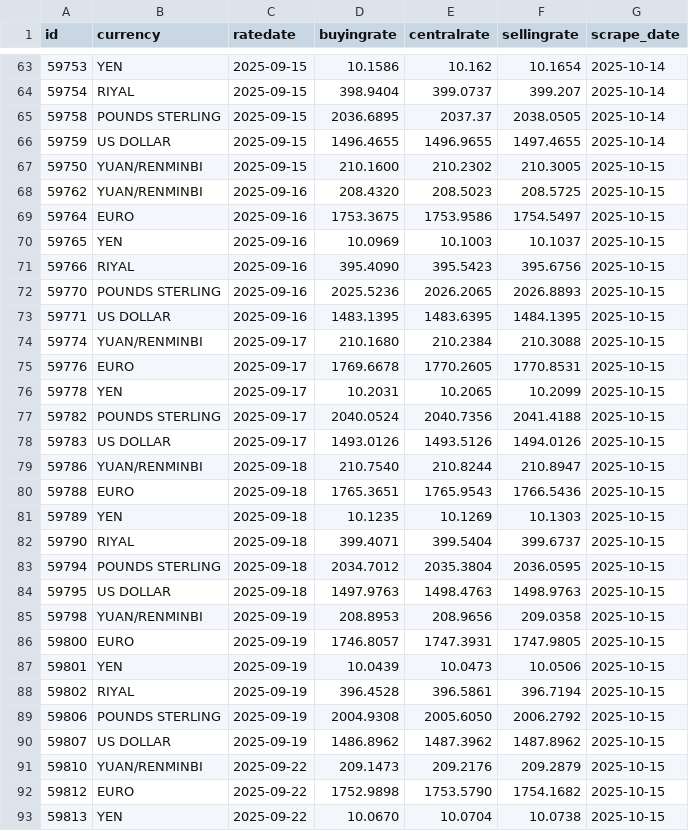
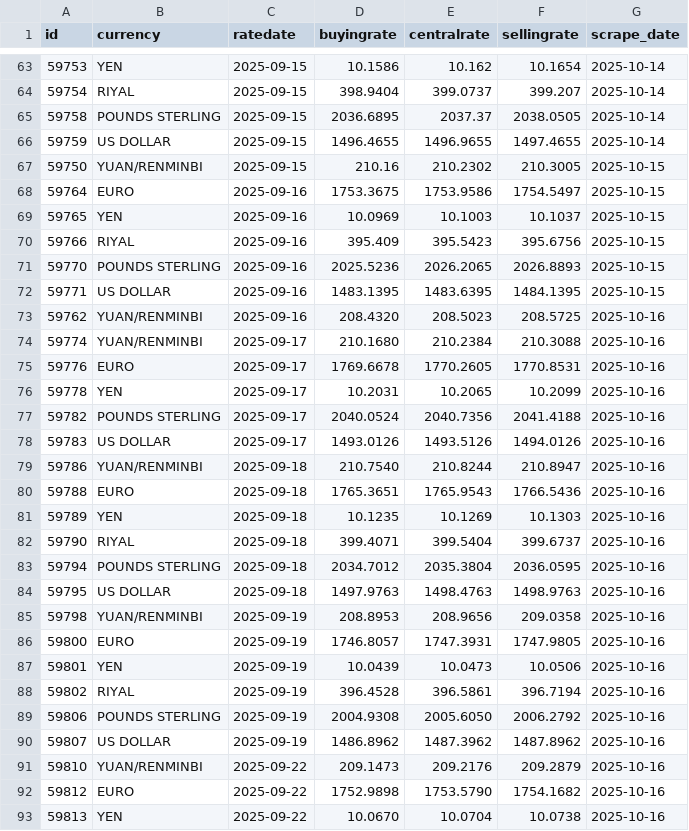
Before and after one commit to Imr-u/Nigeria_fx, a CSV file: Nigeria_fx.csv, drawn as a sheet; only a part is shown, gaps mark what is left out; the diff covers the shown part only.

```diff
--- a/Nigeria_fx.csv
+++ b/Nigeria_fx.csv
@@ -66,28 +66,28 @@ id,currency,ratedate,buyingrate,centralrate,sellingrate,scrape_date
 59759,US DOLLAR,2025-09-15,1496.4655,1496.9655,1497.4655,2025-10-14
-59750,YUAN/RENMINBI,2025-09-15,210.1600,210.2302,210.3005,2025-10-15
-59762,YUAN/RENMINBI,2025-09-16,208.4320,208.5023,208.5725,2025-10-15
+59750,YUAN/RENMINBI,2025-09-15,210.16,210.2302,210.3005,2025-10-15
 59764,EURO,2025-09-16,1753.3675,1753.9586,1754.5497,2025-10-15
 59765,YEN,2025-09-16,10.0969,10.1003,10.1037,2025-10-15
-59766,RIYAL,2025-09-16,395.4090,395.5423,395.6756,2025-10-15
+59766,RIYAL,2025-09-16,395.409,395.5423,395.6756,2025-10-15
 59770,POUNDS STERLING,2025-09-16,2025.5236,2026.2065,2026.8893,2025-10-15
 59771,US DOLLAR,2025-09-16,1483.1395,1483.6395,1484.1395,2025-10-15
-59774,YUAN/RENMINBI,2025-09-17,210.1680,210.2384,210.3088,2025-10-15
-59776,EURO,2025-09-17,1769.6678,1770.2605,1770.8531,2025-10-15
-59778,YEN,2025-09-17,10.2031,10.2065,10.2099,2025-10-15
-59782,POUNDS STERLING,2025-09-17,2040.0524,2040.7356,2041.4188,2025-10-15
-59783,US DOLLAR,2025-09-17,1493.0126,1493.5126,1494.0126,2025-10-15
-59786,YUAN/RENMINBI,2025-09-18,210.7540,210.8244,210.8947,2025-10-15
-59788,EURO,2025-09-18,1765.3651,1765.9543,1766.5436,2025-10-15
-59789,YEN,2025-09-18,10.1235,10.1269,10.1303,2025-10-15
-59790,RIYAL,2025-09-18,399.4071,399.5404,399.6737,2025-10-15
-59794,POUNDS STERLING,2025-09-18,2034.7012,2035.3804,2036.0595,2025-10-15
-59795,US DOLLAR,2025-09-18,1497.9763,1498.4763,1498.9763,2025-10-15
-59798,YUAN/RENMINBI,2025-09-19,208.8953,208.9656,209.0358,2025-10-15
-59800,EURO,2025-09-19,1746.8057,1747.3931,1747.9805,2025-10-15
-59801,YEN,2025-09-19,10.0439,10.0473,10.0506,2025-10-15
-59802,RIYAL,2025-09-19,396.4528,396.5861,396.7194,2025-10-15
-59806,POUNDS STERLING,2025-09-19,2004.9308,2005.6050,2006.2792,2025-10-15
-59807,US DOLLAR,2025-09-19,1486.8962,1487.3962,1487.8962,2025-10-15
-59810,YUAN/RENMINBI,2025-09-22,209.1473,209.2176,209.2879,2025-10-15
-59812,EURO,2025-09-22,1752.9898,1753.5790,1754.1682,2025-10-15
-59813,YEN,2025-09-22,10.0670,10.0704,10.0738,2025-10-15
+59762,YUAN/RENMINBI,2025-09-16,208.4320,208.5023,208.5725,2025-10-16
+59774,YUAN/RENMINBI,2025-09-17,210.1680,210.2384,210.3088,2025-10-16
+59776,EURO,2025-09-17,1769.6678,1770.2605,1770.8531,2025-10-16
+59778,YEN,2025-09-17,10.2031,10.2065,10.2099,2025-10-16
+59782,POUNDS STERLING,2025-09-17,2040.0524,2040.7356,2041.4188,2025-10-16
+59783,US DOLLAR,2025-09-17,1493.0126,1493.5126,1494.0126,2025-10-16
+59786,YUAN/RENMINBI,2025-09-18,210.7540,210.8244,210.8947,2025-10-16
+59788,EURO,2025-09-18,1765.3651,1765.9543,1766.5436,2025-10-16
+59789,YEN,2025-09-18,10.1235,10.1269,10.1303,2025-10-16
+59790,RIYAL,2025-09-18,399.4071,399.5404,399.6737,2025-10-16
+59794,POUNDS STERLING,2025-09-18,2034.7012,2035.3804,2036.0595,2025-10-16
+59795,US DOLLAR,2025-09-18,1497.9763,1498.4763,1498.9763,2025-10-16
+59798,YUAN/RENMINBI,2025-09-19,208.8953,208.9656,209.0358,2025-10-16
+59800,EURO,2025-09-19,1746.8057,1747.3931,1747.9805,2025-10-16
+59801,YEN,2025-09-19,10.0439,10.0473,10.0506,2025-10-16
+59802,RIYAL,2025-09-19,396.4528,396.5861,396.7194,2025-10-16
+59806,POUNDS STERLING,2025-09-19,2004.9308,2005.6050,2006.2792,2025-10-16
+59807,US DOLLAR,2025-09-19,1486.8962,1487.3962,1487.8962,2025-10-16
+59810,YUAN/RENMINBI,2025-09-22,209.1473,209.2176,209.2879,2025-10-16
+59812,EURO,2025-09-22,1752.9898,1753.5790,1754.1682,2025-10-16
+59813,YEN,2025-09-22,10.0670,10.0704,10.0738,2025-10-16
```
Also changed, not shown: 6 added rows and 93 edited cells elsewhere in this file.
